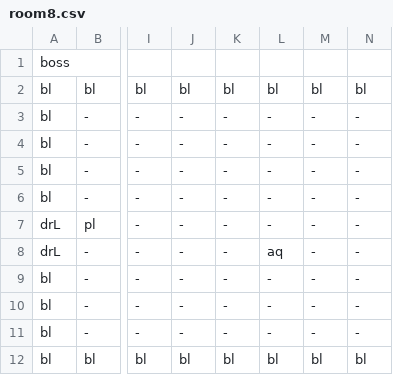
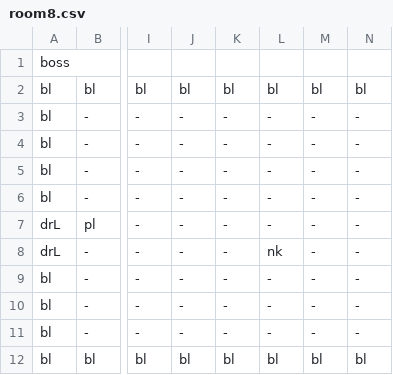
Before and after one commit to MMachado05/3902_Project, a CSV file: Rooms/room8.csv, drawn as a sheet; only a part is shown, gaps mark what is left out; the diff names each change by its address in the sheet, - before the commit and + after, or states it on an @@ line.

Commit message:
add to final room

```diff
--- a/Rooms/room8.csv
+++ b/Rooms/room8.csv
-L8: aq
+L8: nk
```
Also changed, not shown: 2 other files.
